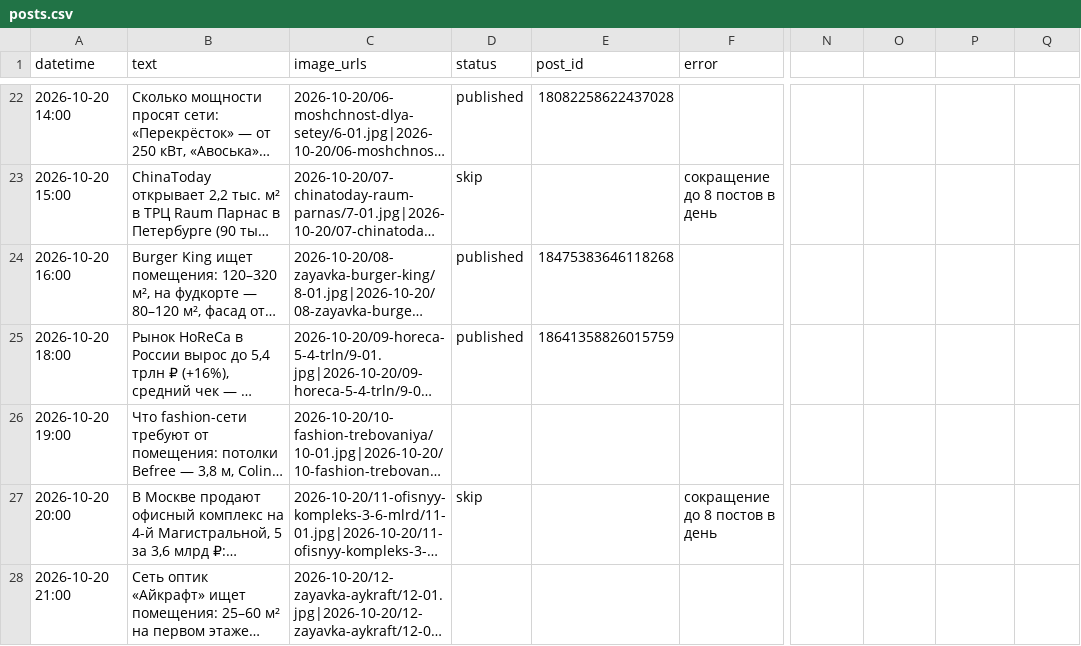
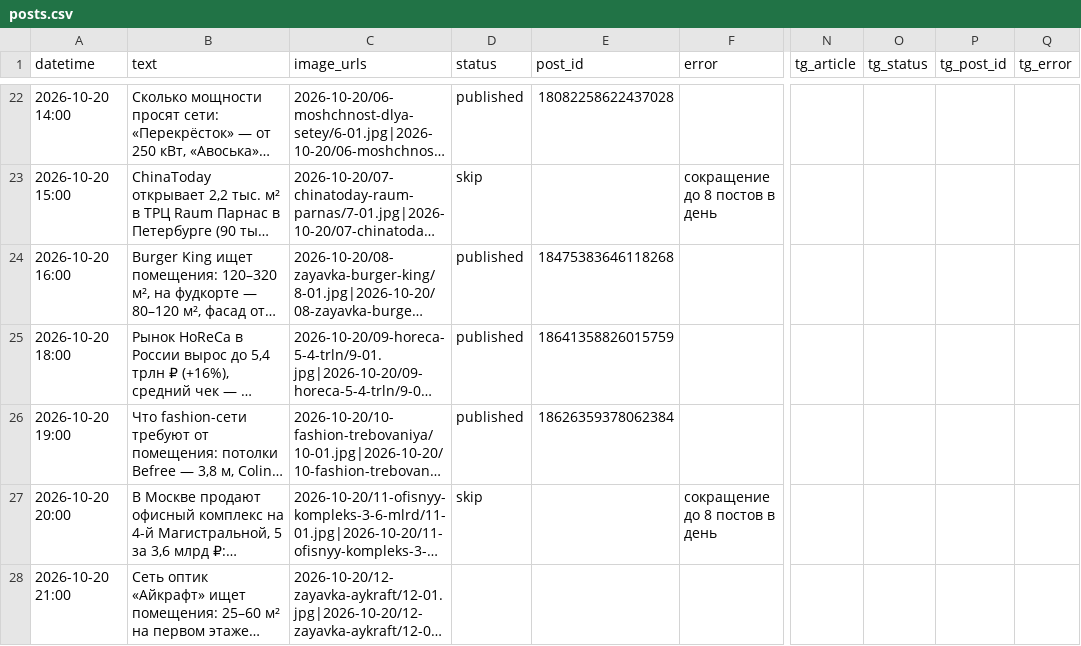
Before and after one commit to tarukinvs-pixel/threads-autopost, a CSV file: posts.csv, drawn as a sheet; only a part is shown, gaps mark what is left out; long unchanged cells end in …; the diff names each change by its address in the sheet, - before the commit and + after, or states it on an @@ line.

```diff
--- a/posts.csv
+++ b/posts.csv
-N1: (empty)
+N1: tg_article
-O1: (empty)
+O1: tg_status
-P1: (empty)
+P1: tg_post_id
-Q1: (empty)
+Q1: tg_error
-D26 (status): (empty)
+D26 (status): published
-E26 (post_id): (empty)
+E26 (post_id): 18626359378062384
```
Also changed, not shown: 1 other file.
